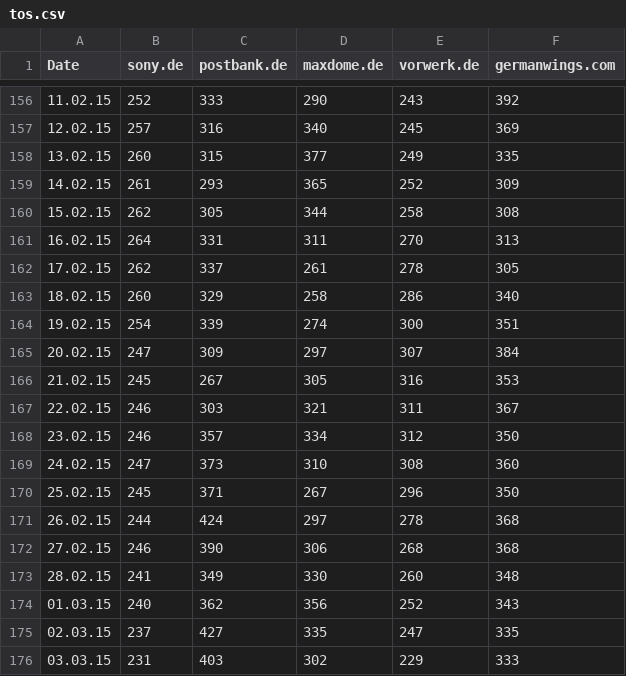
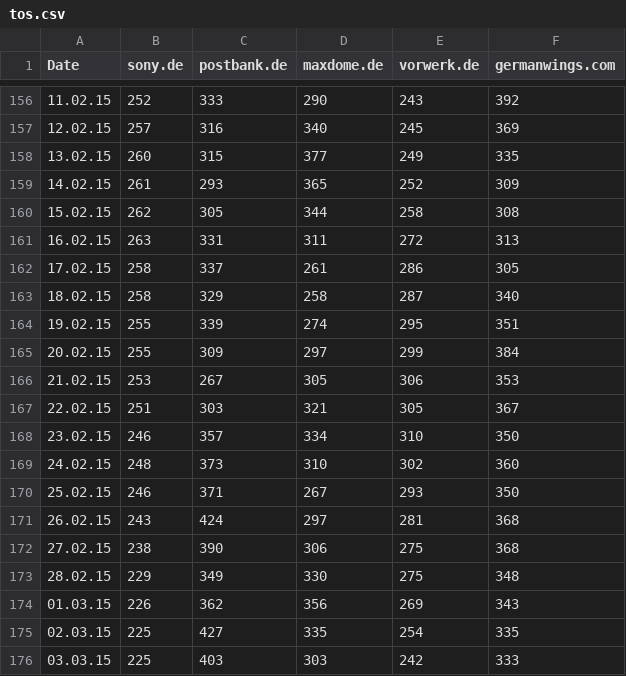
Before and after one commit to FinScience/shiny-apps, a CSV file: bplusd-interactive/data/tos.csv, drawn as a sheet; only a part is shown, gaps mark what is left out; the diff covers the shown part only.

```diff
--- a/bplusd-interactive/data/tos.csv
+++ b/bplusd-interactive/data/tos.csv
@@ -160,17 +160,17 @@ Date;sony.de;postbank.de;maxdome.de;vorwerk.de;germanwings.com
 15.02.15;262;305;344;258;308
-16.02.15;264;331;311;270;313
-17.02.15;262;337;261;278;305
-18.02.15;260;329;258;286;340
-19.02.15;254;339;274;300;351
-20.02.15;247;309;297;307;384
-21.02.15;245;267;305;316;353
-22.02.15;246;303;321;311;367
-23.02.15;246;357;334;312;350
-24.02.15;247;373;310;308;360
-25.02.15;245;371;267;296;350
-26.02.15;244;424;297;278;368
-27.02.15;246;390;306;268;368
-28.02.15;241;349;330;260;348
-01.03.15;240;362;356;252;343
-02.03.15;237;427;335;247;335
-03.03.15;231;403;302;229;333
+16.02.15;263;331;311;272;313
+17.02.15;258;337;261;286;305
+18.02.15;258;329;258;287;340
+19.02.15;255;339;274;295;351
+20.02.15;255;309;297;299;384
+21.02.15;253;267;305;306;353
+22.02.15;251;303;321;305;367
+23.02.15;246;357;334;310;350
+24.02.15;248;373;310;302;360
+25.02.15;246;371;267;293;350
+26.02.15;243;424;297;281;368
+27.02.15;238;390;306;275;368
+28.02.15;229;349;330;275;348
+01.03.15;226;362;356;269;343
+02.03.15;225;427;335;254;335
+03.03.15;225;403;303;242;333
```
Also changed, not shown: 6 added rows and 18 edited cells elsewhere in this file, meinestadt/data/tos.csv, mietwagen/data/tos.csv, 14 other files.
